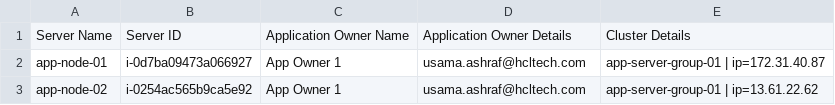
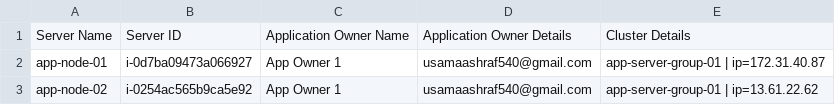
Before and after one commit to usamagithub123/ansible_automation, a CSV file: inventory/server_owner_details.csv, drawn as a sheet.

```diff
--- a/inventory/server_owner_details.csv
+++ b/inventory/server_owner_details.csv
@@ -1,3 +1,3 @@
 Server Name,Server ID,Application Owner Name,Application Owner Details,Cluster Details
-app-node-01,i-0d7ba09473a066927,App Owner 1,usama.ashraf@hcltech.com,app-server-group-01 | ip=172.31.40.87
-app-node-02,i-0254ac565b9ca5e92,App Owner 1,usama.ashraf@hcltech.com,app-server-group-01 | ip=13.61.22.62
+app-node-01,i-0d7ba09473a066927,App Owner 1,usamaashraf540@gmail.com,app-server-group-01 | ip=172.31.40.87
+app-node-02,i-0254ac565b9ca5e92,App Owner 1,usamaashraf540@gmail.com,app-server-group-01 | ip=13.61.22.62
```
Also changed, not shown: 11 other files.
